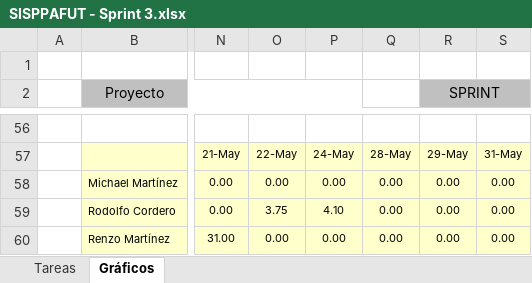
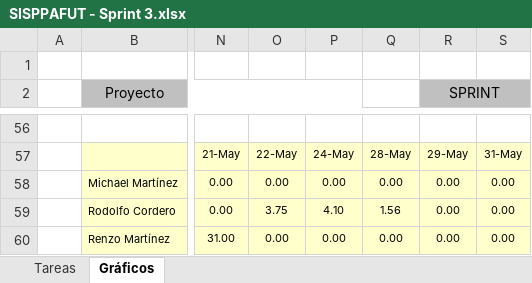
Before and after one commit to lokocharry/sisppafut, an Excel workbook: Documentos/SISPPAFUT - Sprint 3.xlsx, sheet Gráficos, drawn as a sheet; only a part is shown, gaps mark what is left out; values as stored, in another font and other column widths than the file's, no borders; charts and pictures not drawn; the diff names each change by its address in the sheet, - before the commit and + after, or states it on an @@ line.

```diff
--- a/Documentos/SISPPAFUT - Sprint 3.xlsx (sheet Gráficos)
+++ b/Documentos/SISPPAFUT - Sprint 3.xlsx (sheet Gráficos)
-Q59: 0.00
+Q59: 1.56
```
Also changed, not shown: sheet Tareas, hidden cells, charts or pictures, 1 other file.
